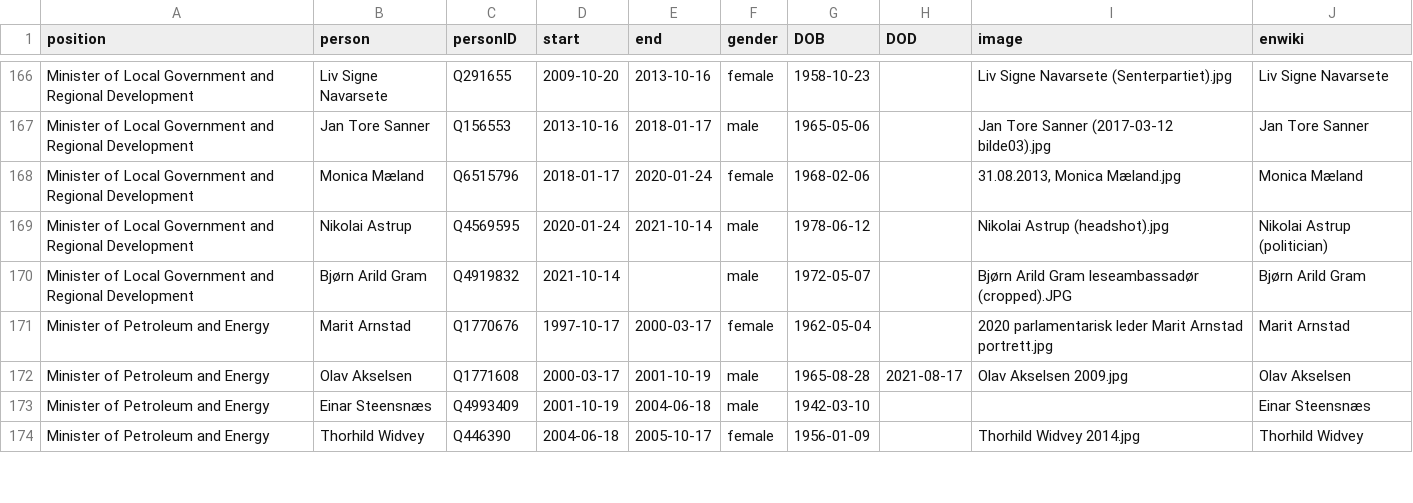
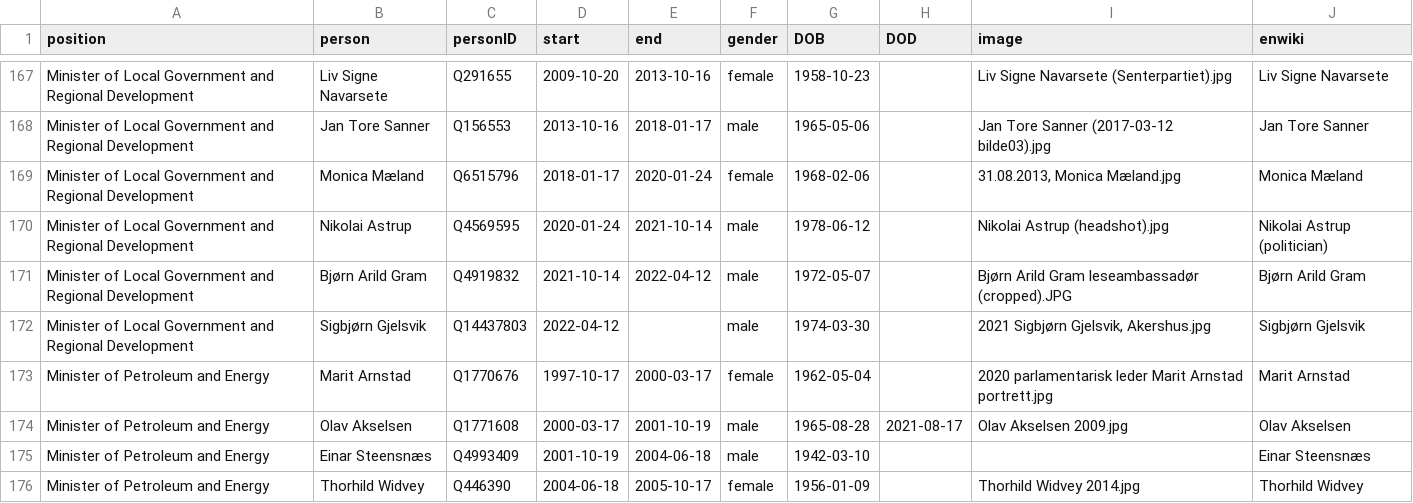
Before and after one commit to every-politician-scrapers/norway-cabinet, a CSV file: html/holders21.csv, drawn as a sheet; only a part is shown, gaps mark what is left out; the diff covers the shown part only.

```diff
--- a/html/holders21.csv
+++ b/html/holders21.csv
@@ -169,3 +170,4 @@ Minister of Local Government and Regional Development,Monica Mæland,Q6515796,20
 Minister of Local Government and Regional Development,Nikolai Astrup,Q4569595,2020-01-24,2021-10-14,male,1978-06-12,,Nikolai Astrup (headshot).jpg,Nikolai Astrup (politician)
-Minister of Local Government and Regional Development,Bjørn Arild Gram,Q4919832,2021-10-14,,male,1972-05-07,,Bjørn Arild Gram leseambassadør (cropped).JPG,Bjørn Arild Gram
+Minister of Local Government and Regional Development,Bjørn Arild Gram,Q4919832,2021-10-14,2022-04-12,male,1972-05-07,,Bjørn Arild Gram leseambassadør (cropped).JPG,Bjørn Arild Gram
+Minister of Local Government and Regional Development,Sigbjørn Gjelsvik,Q14437803,2022-04-12,,male,1974-03-30,,"2021 Sigbjørn Gjelsvik, Akershus.jpg",Sigbjørn Gjelsvik
 Minister of Petroleum and Energy,Marit Arnstad,Q1770676,1997-10-17,2000-03-17,female,1962-05-04,,2020 parlamentarisk leder Marit Arnstad portrett.jpg,Marit Arnstad
```
Also changed, not shown: 1 added row, 1 removed row and 8 edited cells elsewhere in this file, html/current.csv, html/family.csv, 2 other files.
